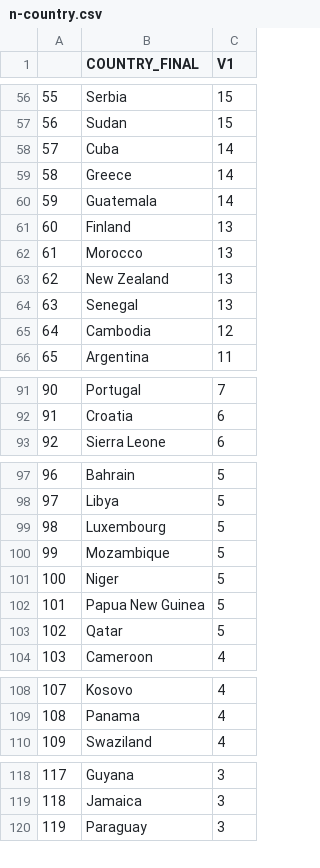
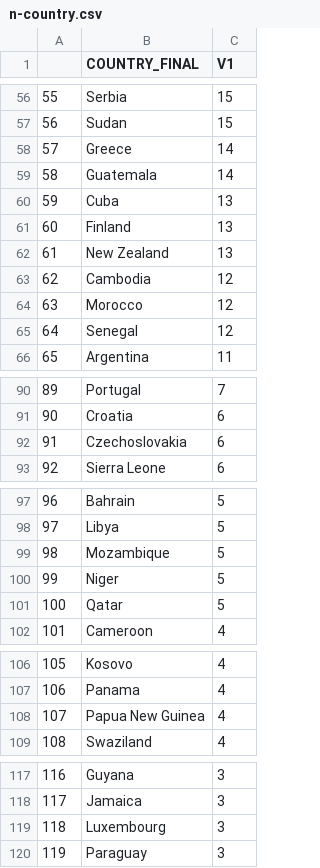
Before and after one commit to rochelleterman/worlds-women, a CSV file: Results/descriptive/n-country.csv, drawn as a sheet; only a part is shown, gaps mark what is left out; removed rows and columns are numbered as before the commit, all else as after; the diff covers the shown part only; the diff names each change by its address in the sheet, - before the commit and + after, or states it on an @@ line.

```diff
--- a/Results/descriptive/n-country.csv
+++ b/Results/descriptive/n-country.csv
@@ column A renumbered between rows 11 and 118 @@
-row 58: 57 | Cuba | 14
+row 60: 59 | Cuba | 13
-row 62: 61 | Morocco | 13
-row 64: 63 | Senegal | 13
+row 64: 63 | Morocco | 12
+row 65: 64 | Senegal | 12
+row 92: 91 | Czechoslovakia | 6
-row 99: 98 | Luxembourg | 5
-row 102: 101 | Papua New Guinea | 5
+row 108: 107 | Papua New Guinea | 4
+row 119: 118 | Luxembourg | 3
```
Also changed, not shown: 8 added rows, 9 removed rows and 21 edited cells elsewhere in this file, 6 other files.
